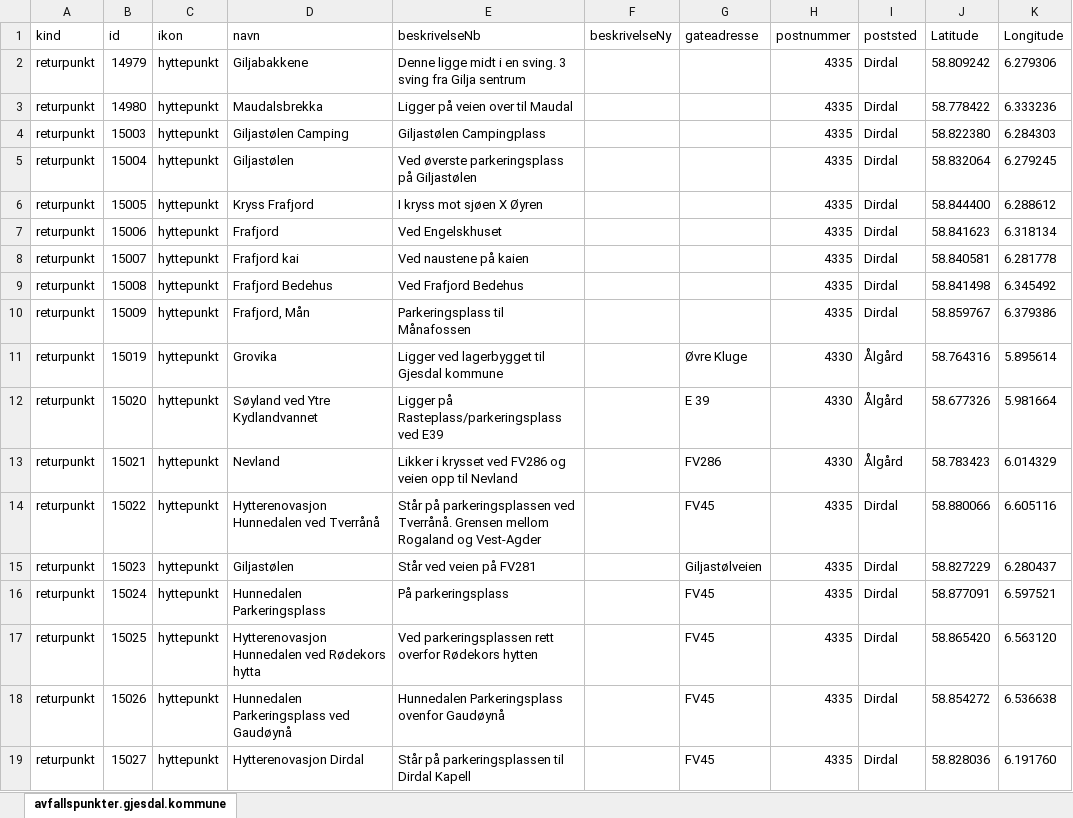
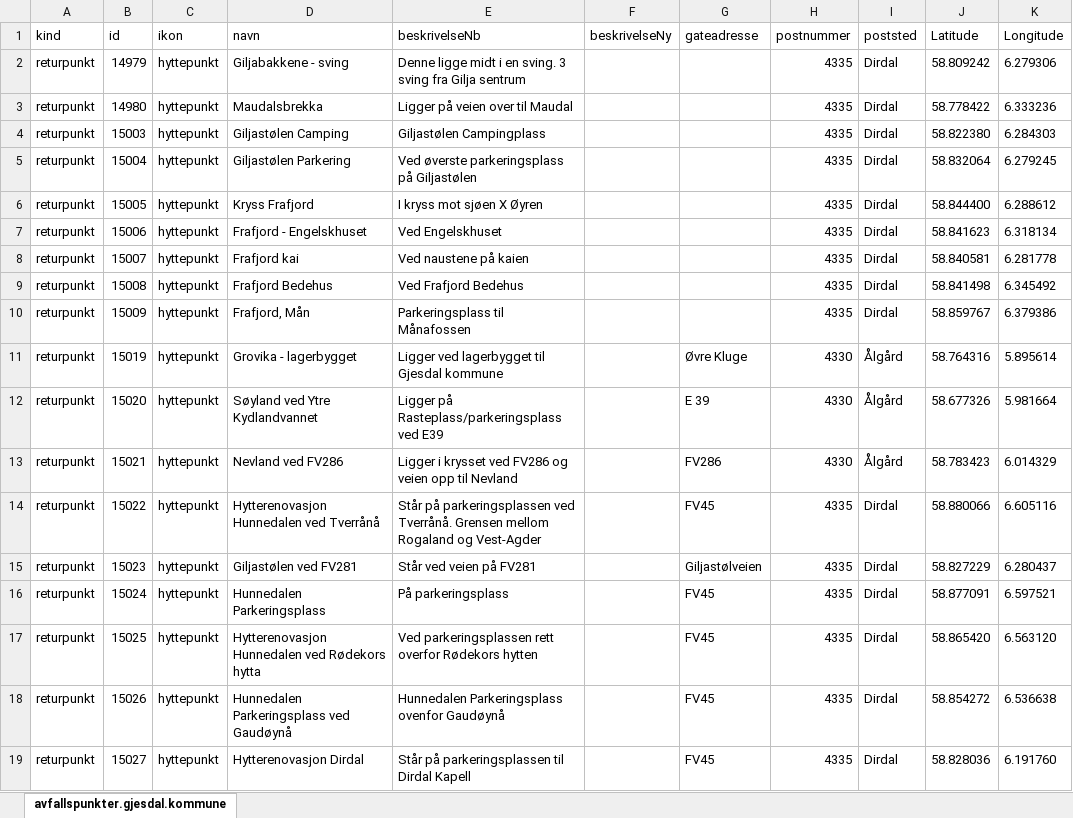
Before and after one commit to malinoien/Nettside_Gjesdal, an Excel workbook: Datasett/Avfallspunkter.xlsx, sheet avfallspunkter.gjesdal.kommune, drawn as a sheet; values as stored, in another font and other column widths than the file's, no borders; the diff names each change by its address in the sheet, - before the commit and + after, or states it on an @@ line.

```diff
--- a/Datasett/Avfallspunkter.xlsx (sheet avfallspunkter.gjesdal.kommune)
+++ b/Datasett/Avfallspunkter.xlsx (sheet avfallspunkter.gjesdal.kommune)
-D2 (navn): Giljabakkene
+D2 (navn): Giljabakkene - sving
-D5 (navn): Giljastølen
+D5 (navn): Giljastølen Parkering
-D7 (navn): Frafjord
+D7 (navn): Frafjord - Engelskhuset
-D11 (navn): Grovika
+D11 (navn): Grovika - lagerbygget
-D13 (navn): Nevland
+D13 (navn): Nevland ved FV286
-E13 (beskrivelseNb): Likker i krysset…
+E13 (beskrivelseNb): Ligger i krysset…
-D15 (navn): Giljastølen
+D15 (navn): Giljastølen ved FV281
```
Also changed, not shown: Datasett/Badeplasser.xlsx, Datasett/Fiskeplasser.xlsx, 42 other files.
